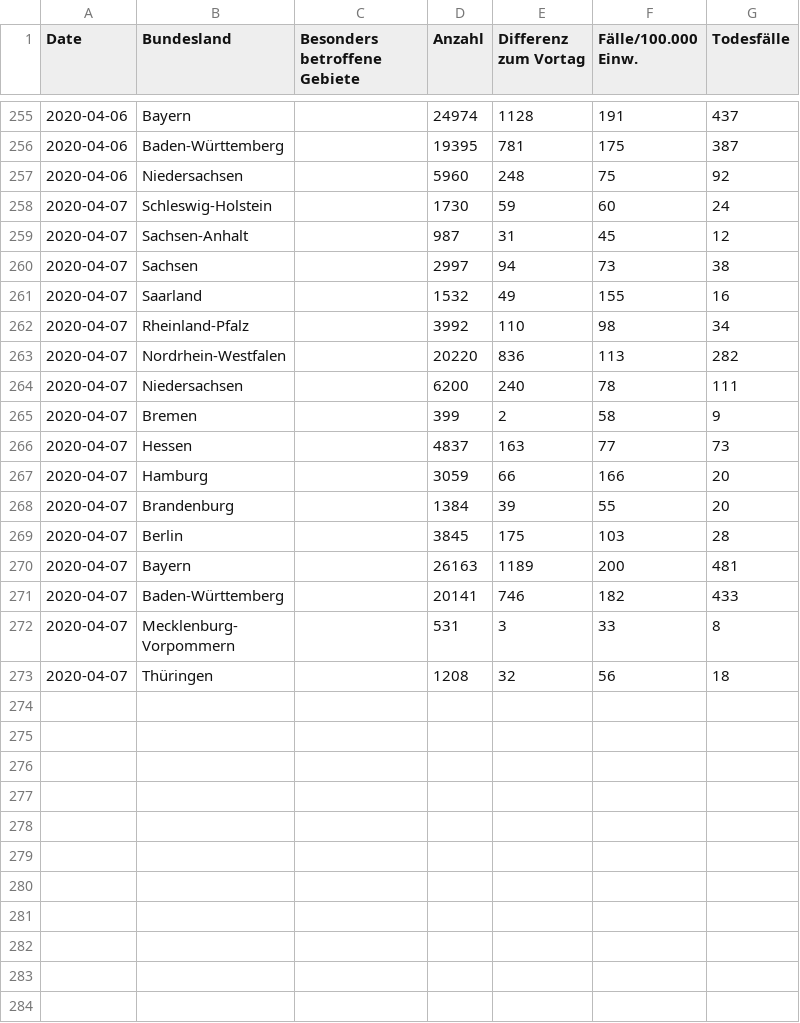
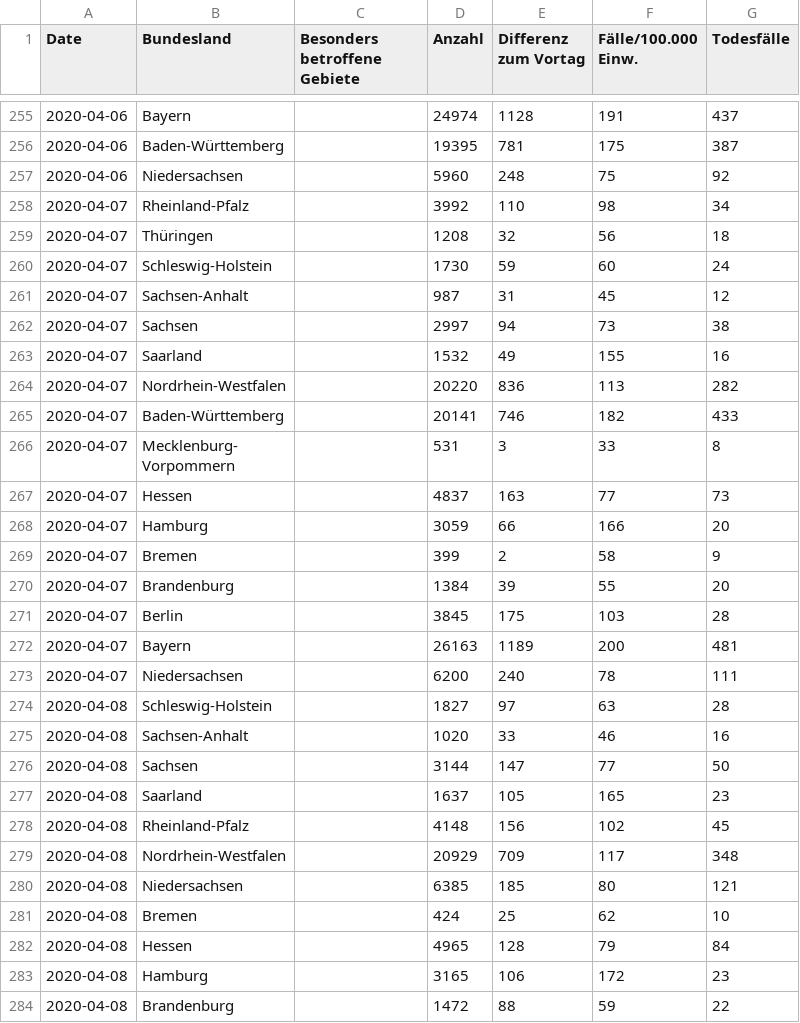
Before and after one commit to Phrytes/COVID19_RKI_Germany, a CSV file: RKI_Covid19_ALL.csv, drawn as a sheet; only a part is shown, gaps mark what is left out; the diff covers the shown part only; the diff names each change by its address in the sheet, - before the commit and + after, or states it on an @@ line.

```diff
--- a/RKI_Covid19_ALL.csv
+++ b/RKI_Covid19_ALL.csv
@@ row 262 moved to row 258: 2020-04-07 @@
@@ row 273 moved to row 259: 2020-04-07 @@
@@ row 271 moved to row 265: 2020-04-07 @@
@@ row 272 moved to row 266: 2020-04-07 @@
@@ row 265 moved to row 269: 2020-04-07 @@
@@ row 264 moved to row 273: 2020-04-07 @@
+row 274: 2020-04-08 | Schleswig-Holstein |  | 1827 | 97 | 63 | 28
+row 275: 2020-04-08 | Sachsen-Anhalt |  | 1020 | 33 | 46 | 16
+row 276: 2020-04-08 | Sachsen |  | 3144 | 147 | 77 | 50
+row 277: 2020-04-08 | Saarland |  | 1637 | 105 | 165 | 23
+row 278: 2020-04-08 | Rheinland-Pfalz |  | 4148 | 156 | 102 | 45
+row 279: 2020-04-08 | Nordrhein-Westfalen |  | 20929 | 709 | 117 | 348
+row 280: 2020-04-08 | Niedersachsen |  | 6385 | 185 | 80 | 121
+row 281: 2020-04-08 | Bremen |  | 424 | 25 | 62 | 10
+row 282: 2020-04-08 | Hessen |  | 4965 | 128 | 79 | 84
+row 283: 2020-04-08 | Hamburg |  | 3165 | 106 | 172 | 23
+row 284: 2020-04-08 | Brandenburg |  | 1472 | 88 | 59 | 22
```
Also changed, not shown: 5 added rows and 84 moved rows elsewhere in this file, 1 other file.
